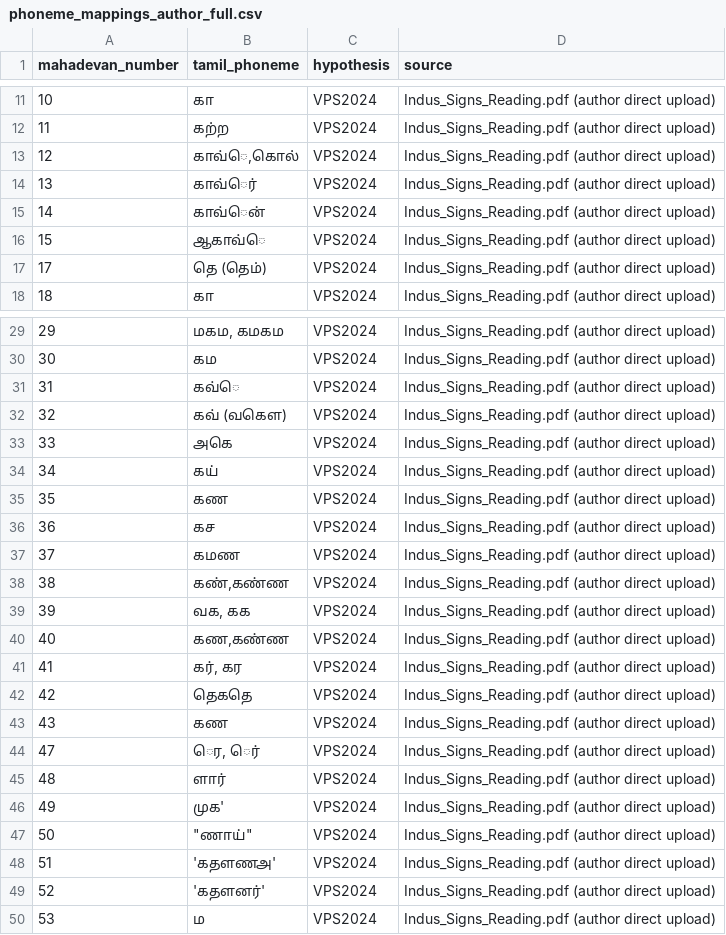
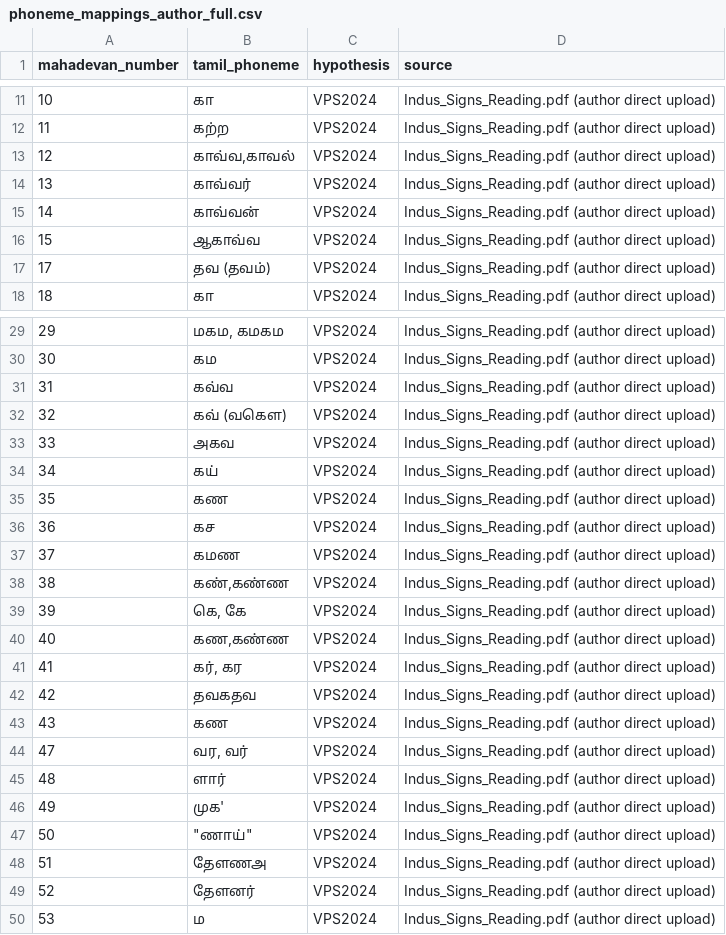
Before and after one commit to premkumar2306/open-indus-lab, a CSV file: data/seed/phoneme_mappings_author_full.csv, drawn as a sheet; only a part is shown, gaps mark what is left out; the diff covers the shown part only.

Commit message:
Fix: 34 corrupted Tamil phonemes corrected

```diff
--- a/data/seed/phoneme_mappings_author_full.csv
+++ b/data/seed/phoneme_mappings_author_full.csv
@@ -12,7 +12,7 @@ mahadevan_number,tamil_phoneme,hypothesis,source
 11,கற்ற,VPS2024,Indus_Signs_Reading.pdf (author direct upload)
-12,"காவ்ெ,காெல்",VPS2024,Indus_Signs_Reading.pdf (author direct upload)
-13,காவ்ெர்,VPS2024,Indus_Signs_Reading.pdf (author direct upload)
-14,காவ்ென்,VPS2024,Indus_Signs_Reading.pdf (author direct upload)
-15,ஆகாவ்ெ,VPS2024,Indus_Signs_Reading.pdf (author direct upload)
-17,தெ (தெம்),VPS2024,Indus_Signs_Reading.pdf (author direct upload)
+12,"காவ்வ,காவல்",VPS2024,Indus_Signs_Reading.pdf (author direct upload)
+13,காவ்வர்,VPS2024,Indus_Signs_Reading.pdf (author direct upload)
+14,காவ்வன்,VPS2024,Indus_Signs_Reading.pdf (author direct upload)
+15,ஆகாவ்வ,VPS2024,Indus_Signs_Reading.pdf (author direct upload)
+17,தவ (தவம்),VPS2024,Indus_Signs_Reading.pdf (author direct upload)
 18,கா,VPS2024,Indus_Signs_Reading.pdf (author direct upload)
@@ -30,5 +30,5 @@ mahadevan_number,tamil_phoneme,hypothesis,source
 30,கம,VPS2024,Indus_Signs_Reading.pdf (author direct upload)
-31,கவ்ெ,VPS2024,Indus_Signs_Reading.pdf (author direct upload)
+31,கவ்வ,VPS2024,Indus_Signs_Reading.pdf (author direct upload)
 32,கவ் (வகௌ),VPS2024,Indus_Signs_Reading.pdf (author direct upload)
-33,அகெ,VPS2024,Indus_Signs_Reading.pdf (author direct upload)
+33,அகவ,VPS2024,Indus_Signs_Reading.pdf (author direct upload)
 34,கய்,VPS2024,Indus_Signs_Reading.pdf (author direct upload)
@@ -38,8 +38,8 @@ mahadevan_number,tamil_phoneme,hypothesis,source
 38,"கண்,கண்ண",VPS2024,Indus_Signs_Reading.pdf (author direct upload)
-39,"வக, கக",VPS2024,Indus_Signs_Reading.pdf (author direct upload)
+39,"கெ, கே",VPS2024,Indus_Signs_Reading.pdf (author direct upload)
 40,"கண,கண்ண",VPS2024,Indus_Signs_Reading.pdf (author direct upload)
 41,"கர், கர",VPS2024,Indus_Signs_Reading.pdf (author direct upload)
-42,தெகதெ,VPS2024,Indus_Signs_Reading.pdf (author direct upload)
+42,தவகதவ,VPS2024,Indus_Signs_Reading.pdf (author direct upload)
 43,கண,VPS2024,Indus_Signs_Reading.pdf (author direct upload)
-47,"ெர, ெர்",VPS2024,Indus_Signs_Reading.pdf (author direct upload)
+47,"வர, வர்",VPS2024,Indus_Signs_Reading.pdf (author direct upload)
 48,ளார்,VPS2024,Indus_Signs_Reading.pdf (author direct upload)
@@ -47,4 +47,4 @@ mahadevan_number,tamil_phoneme,hypothesis,source
 50,"""ணாய்""",VPS2024,Indus_Signs_Reading.pdf (author direct upload)
-51,'கதளணஅ',VPS2024,Indus_Signs_Reading.pdf (author direct upload)
-52,'கதளனர்',VPS2024,Indus_Signs_Reading.pdf (author direct upload)
+51,தேளணஅ,VPS2024,Indus_Signs_Reading.pdf (author direct upload)
+52,தேளனர்,VPS2024,Indus_Signs_Reading.pdf (author direct upload)
 53,ம,VPS2024,Indus_Signs_Reading.pdf (author direct upload)
```
Also changed, not shown: 12 edited cells elsewhere in this file.
